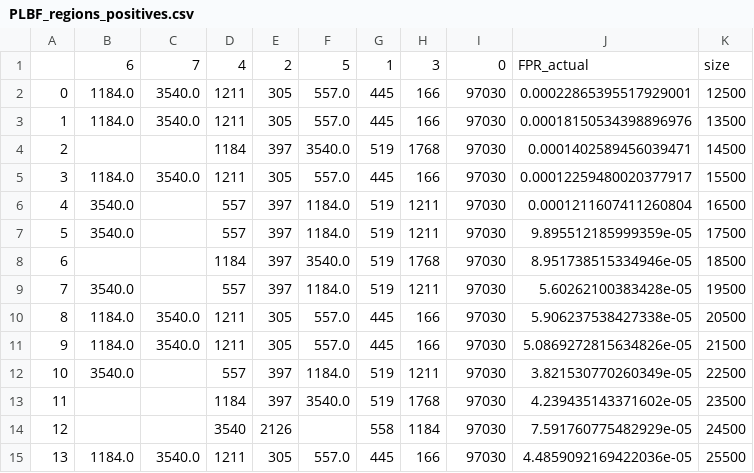
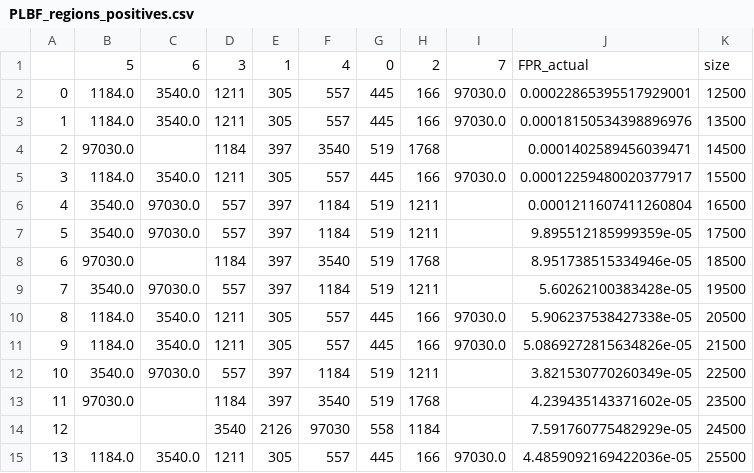
Before and after one commit to BSc-learned-indexes/daisy-bf, a CSV file: experiments/url/rfc_good/qx_inv_px/full_keyset/PLBF_regions_positives.csv, drawn as a sheet.

```diff
--- a/experiments/url/rfc_good/qx_inv_px/full_keyset/PLBF_regions_positives.csv
+++ b/experiments/url/rfc_good/qx_inv_px/full_keyset/PLBF_regions_positives.csv
@@ -1,15 +1,15 @@
-,6,7,4,2,5,1,3,0,FPR_actual,size
-0,1184.0,3540.0,1211,305,557.0,445,166,97030,0.00022865395517929001,12500
-1,1184.0,3540.0,1211,305,557.0,445,166,97030,0.00018150534398896976,13500
-2,,,1184,397,3540.0,519,1768,97030,0.0001402589456039471,14500
-3,1184.0,3540.0,1211,305,557.0,445,166,97030,0.00012259480020377917,15500
-4,3540.0,,557,397,1184.0,519,1211,97030,0.0001211607411260804,16500
-5,3540.0,,557,397,1184.0,519,1211,97030,9.895512185999359e-05,17500
-6,,,1184,397,3540.0,519,1768,97030,8.951738515334946e-05,18500
-7,3540.0,,557,397,1184.0,519,1211,97030,5.60262100383428e-05,19500
-8,1184.0,3540.0,1211,305,557.0,445,166,97030,5.906237538427338e-05,20500
-9,1184.0,3540.0,1211,305,557.0,445,166,97030,5.0869272815634826e-05,21500
-10,3540.0,,557,397,1184.0,519,1211,97030,3.821530770260349e-05,22500
-11,,,1184,397,3540.0,519,1768,97030,4.239435143371602e-05,23500
-12,,,3540,2126,,558,1184,97030,7.591760775482929e-05,24500
-13,1184.0,3540.0,1211,305,557.0,445,166,97030,4.4859092169422036e-05,25500
+,5,6,3,1,4,0,2,7,FPR_actual,size
+0,1184.0,3540.0,1211,305,557,445,166,97030.0,0.00022865395517929001,12500
+1,1184.0,3540.0,1211,305,557,445,166,97030.0,0.00018150534398896976,13500
+2,97030.0,,1184,397,3540,519,1768,,0.0001402589456039471,14500
+3,1184.0,3540.0,1211,305,557,445,166,97030.0,0.00012259480020377917,15500
+4,3540.0,97030.0,557,397,1184,519,1211,,0.0001211607411260804,16500
+5,3540.0,97030.0,557,397,1184,519,1211,,9.895512185999359e-05,17500
+6,97030.0,,1184,397,3540,519,1768,,8.951738515334946e-05,18500
+7,3540.0,97030.0,557,397,1184,519,1211,,5.60262100383428e-05,19500
+8,1184.0,3540.0,1211,305,557,445,166,97030.0,5.906237538427338e-05,20500
+9,1184.0,3540.0,1211,305,557,445,166,97030.0,5.0869272815634826e-05,21500
+10,3540.0,97030.0,557,397,1184,519,1211,,3.821530770260349e-05,22500
+11,97030.0,,1184,397,3540,519,1768,,4.239435143371602e-05,23500
+12,,,3540,2126,97030,558,1184,,7.591760775482929e-05,24500
+13,1184.0,3540.0,1211,305,557,445,166,97030.0,4.4859092169422036e-05,25500
```
Also changed, not shown: experiments/url/rfc_good/qx_inv_px/full_keyset/PLBF_regions_negatives.csv, 5 other files.
